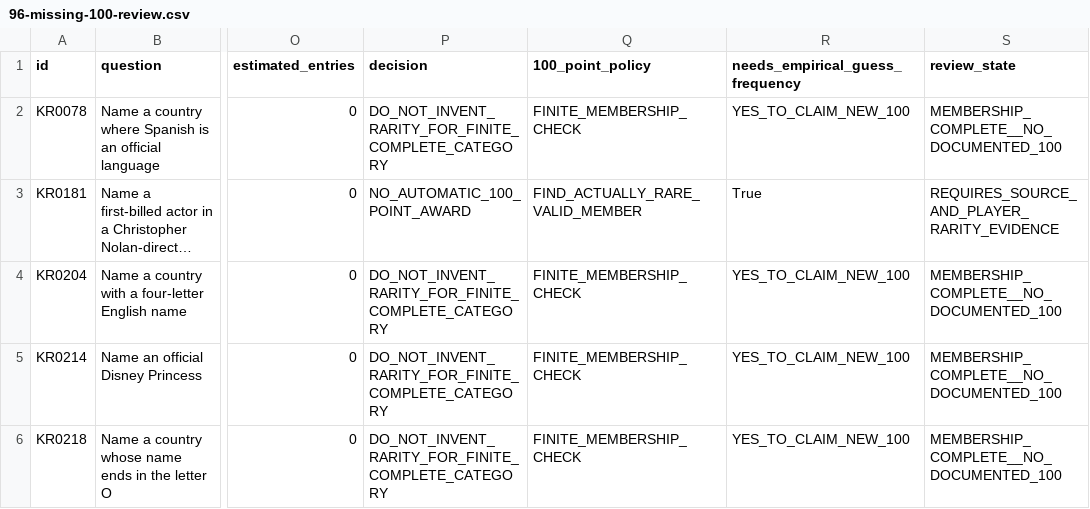
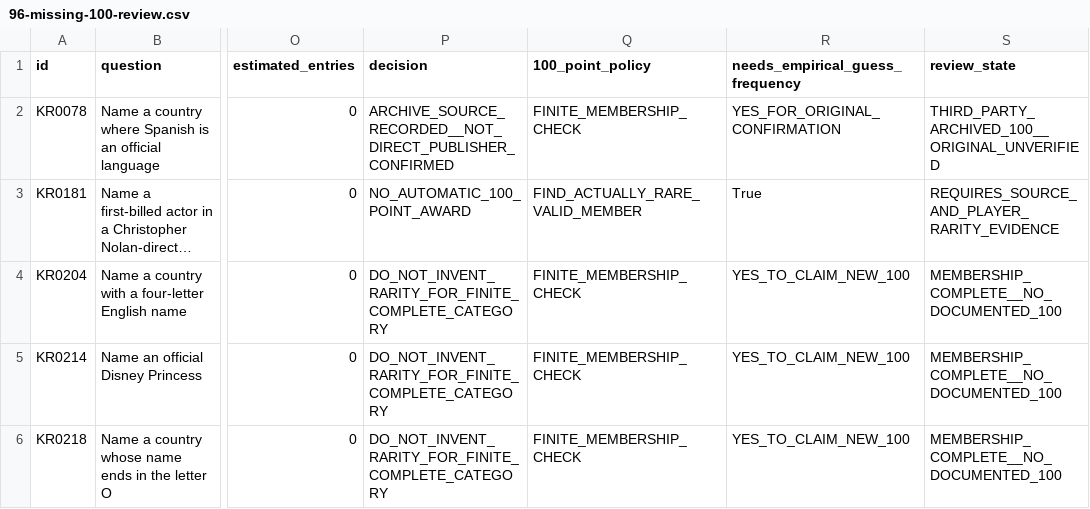
Before and after one commit to AGFH5300/browser-game-arcade, a CSV file: data/krillion-review/96-missing-100-review.csv, drawn as a sheet; only a part is shown, gaps mark what is left out; long unchanged cells end in …; the diff names each change by its address in the sheet, - before the commit and + after, or states it on an @@ line.

```diff
--- a/data/krillion-review/96-missing-100-review.csv
+++ b/data/krillion-review/96-missing-100-review.csv
-P2 (decision): DO_NOT_INVENT_RARITY_FOR_FINITE_COMPLETE_CATEGORY
+P2 (decision): ARCHIVE_SOURCE_RECORDED__NOT_DIRECT_PUBLISHER_CONFIRMED
-R2 (needs_empirical_guess_frequency): YES_TO_CLAIM_NEW_100
+R2 (needs_empirical_guess_frequency): YES_FOR_ORIGINAL_CONFIRMATION
-S2 (review_state): MEMBERSHIP_COMPLETE__NO_DOCUMENTED_100
+S2 (review_state): THIRD_PARTY_ARCHIVED_100__ORIGINAL_UNVERIFIED
```
Also changed, not shown: data/krillion-review/84-collision-review.csv, data/krillion-review/coverage-evidence-status.csv, 28 other files.
